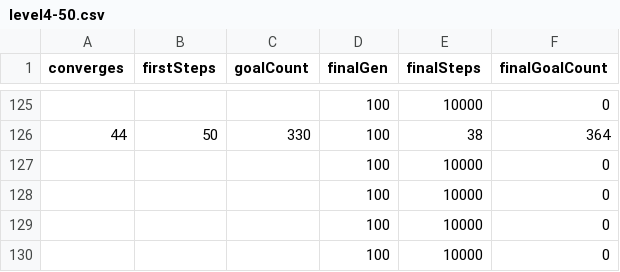
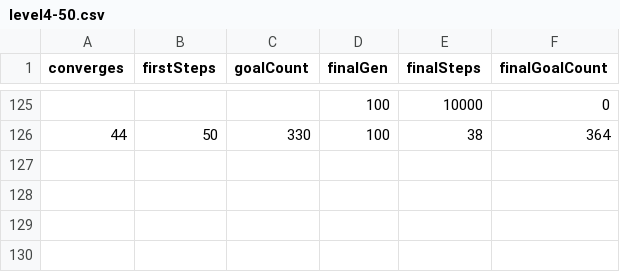
Before and after one commit to NitheeshPrabu/NEATRacey, a CSV file: run-results/manhatten/level4-50.csv, drawn as a sheet; only a part is shown, gaps mark what is left out.

```diff
--- a/run-results/manhatten/level4-50.csv
+++ b/run-results/manhatten/level4-50.csv
@@ -126,5 +126 @@ converges,firstSteps,goalCount,finalGen,finalSteps,finalGoalCount
 44,50,330,100,38,364
-,,,100,10000,0
-,,,100,10000,0
-,,,100,10000,0
-,,,100,10000,0
```
Also changed, not shown: run-results/euclidean/level4-25.csv, run-results/euclidean/level4-50.csv, 5 other files.
